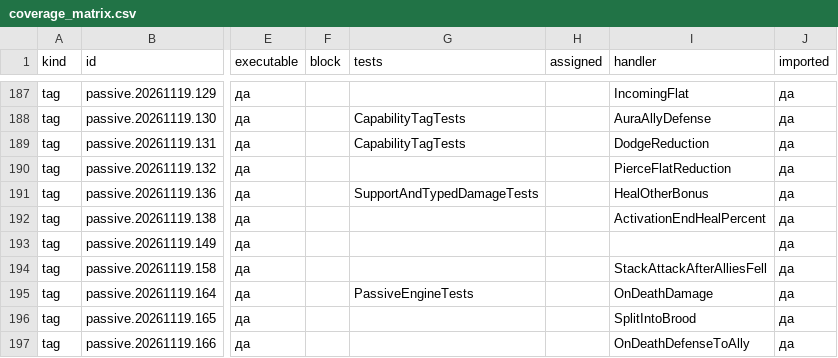
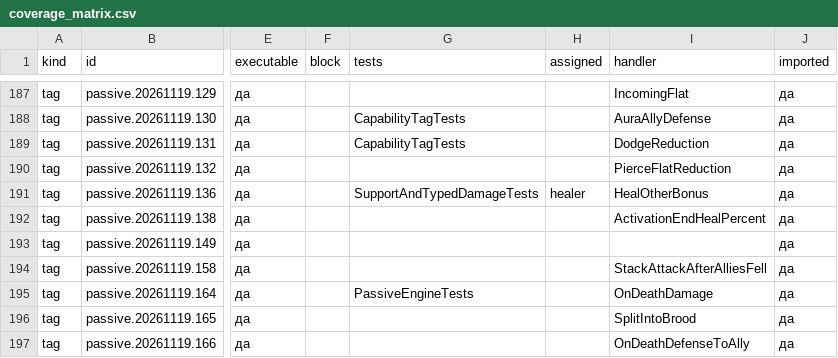
Before and after one commit to rastrapovich/KingdomSurvival, a CSV file: ProjectDocs/CombatStatusPack/Data/coverage_matrix.csv, drawn as a sheet; only a part is shown, gaps mark what is left out; the diff names each change by its address in the sheet, - before the commit and + after, or states it on an @@ line.

```diff
--- a/ProjectDocs/CombatStatusPack/Data/coverage_matrix.csv
+++ b/ProjectDocs/CombatStatusPack/Data/coverage_matrix.csv
-H191 (assigned): (empty)
+H191 (assigned): healer
```
Also changed, not shown: 6 other files.
